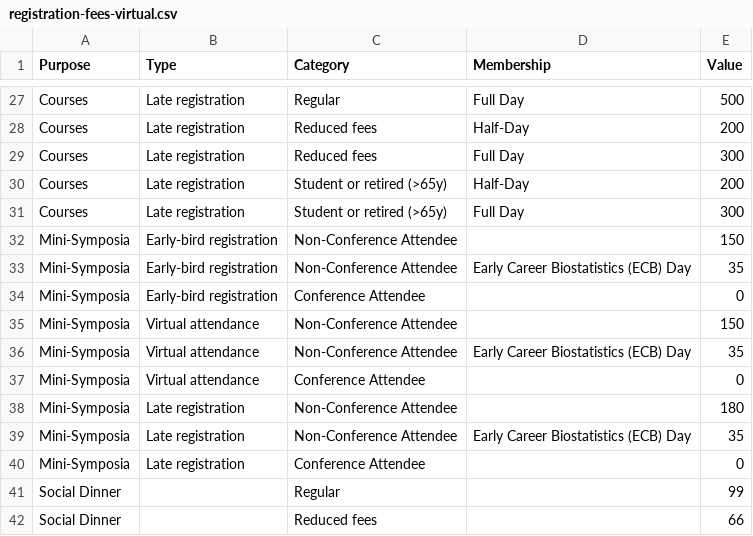
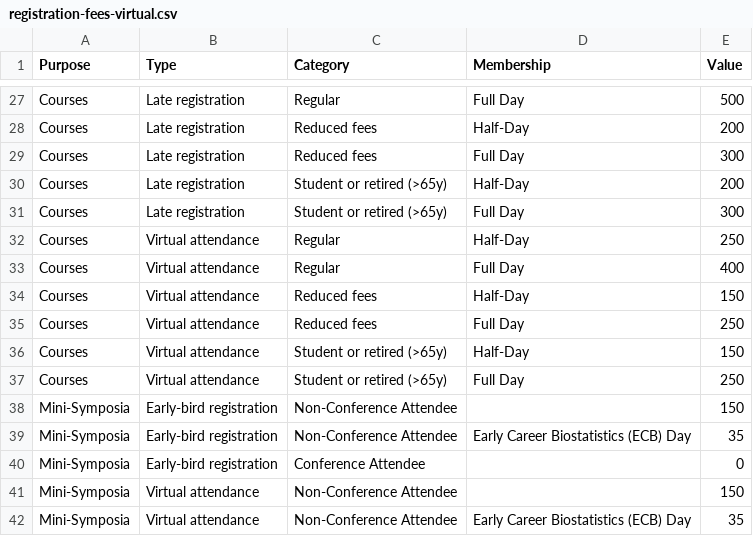
Before and after one commit to iscb2025/iscb2025.github.io, a CSV file: data/registration-fees-virtual.csv, drawn as a sheet; only a part is shown, gaps mark what is left out; the shorter side is filled out with more unchanged rows.

```diff
--- a/data/registration-fees-virtual.csv
+++ b/data/registration-fees-virtual.csv
@@ -31,2 +31,8 @@ Courses,Late registration,Student or retired (>65y),Half-Day,200
 Courses,Late registration,Student or retired (>65y),Full Day,300
+Courses,Virtual attendance,Regular,Half-Day,250
+Courses,Virtual attendance,Regular,Full Day,400
+Courses,Virtual attendance,Reduced fees,Half-Day,150
+Courses,Virtual attendance,Reduced fees,Full Day,250
+Courses,Virtual attendance,Student or retired (>65y),Half-Day,150
+Courses,Virtual attendance,Student or retired (>65y),Full Day,250
 Mini-Symposia,Early-bird registration,Non-Conference Attendee,,150
```
Also changed, not shown: 7 other files.
